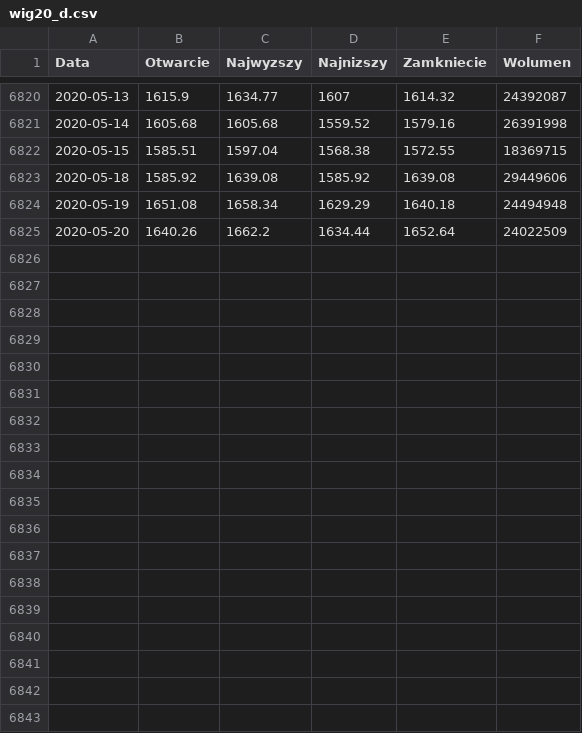
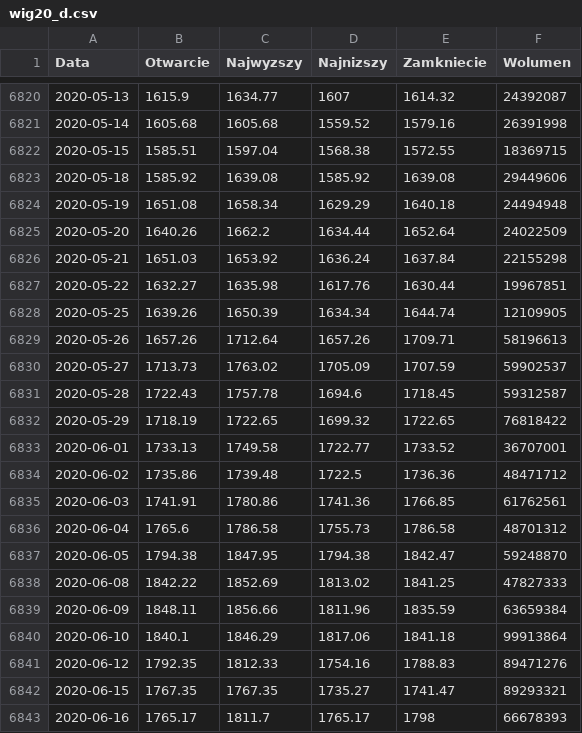
Before and after one commit to Ihuarraquax/analytics-tool, a CSV file: public/wig20_d.csv, drawn as a sheet; only a part is shown, gaps mark what is left out; the diff names each change by its address in the sheet, - before the commit and + after, or states it on an @@ line.

```diff
--- a/public/wig20_d.csv
+++ b/public/wig20_d.csv
+row 6826: 2020-05-21 | 1651.03 | 1653.92 | 1636.24 | 1637.84 | 22155298
+row 6827: 2020-05-22 | 1632.27 | 1635.98 | 1617.76 | 1630.44 | 19967851
+row 6828: 2020-05-25 | 1639.26 | 1650.39 | 1634.34 | 1644.74 | 12109905
+row 6829: 2020-05-26 | 1657.26 | 1712.64 | 1657.26 | 1709.71 | 58196613
+row 6830: 2020-05-27 | 1713.73 | 1763.02 | 1705.09 | 1707.59 | 59902537
+row 6831: 2020-05-28 | 1722.43 | 1757.78 | 1694.6 | 1718.45 | 59312587
+row 6832: 2020-05-29 | 1718.19 | 1722.65 | 1699.32 | 1722.65 | 76818422
+row 6833: 2020-06-01 | 1733.13 | 1749.58 | 1722.77 | 1733.52 | 36707001
+row 6834: 2020-06-02 | 1735.86 | 1739.48 | 1722.5 | 1736.36 | 48471712
+row 6835: 2020-06-03 | 1741.91 | 1780.86 | 1741.36 | 1766.85 | 61762561
+row 6836: 2020-06-04 | 1765.6 | 1786.58 | 1755.73 | 1786.58 | 48701312
+row 6837: 2020-06-05 | 1794.38 | 1847.95 | 1794.38 | 1842.47 | 59248870
+row 6838: 2020-06-08 | 1842.22 | 1852.69 | 1813.02 | 1841.25 | 47827333
+row 6839: 2020-06-09 | 1848.11 | 1856.66 | 1811.96 | 1835.59 | 63659384
+row 6840: 2020-06-10 | 1840.1 | 1846.29 | 1817.06 | 1841.18 | 99913864
+row 6841: 2020-06-12 | 1792.35 | 1812.33 | 1754.16 | 1788.83 | 89471276
+row 6842: 2020-06-15 | 1767.35 | 1767.35 | 1735.27 | 1741.47 | 89293321
+row 6843: 2020-06-16 | 1765.17 | 1811.7 | 1765.17 | 1798 | 66678393
```
Also changed, not shown: 8 other files.
